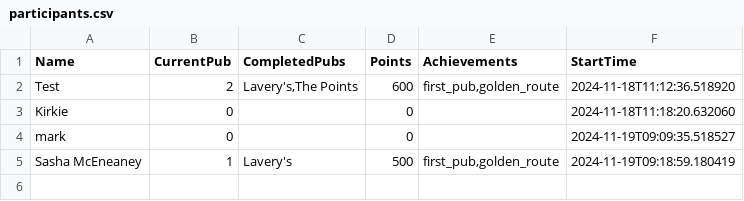
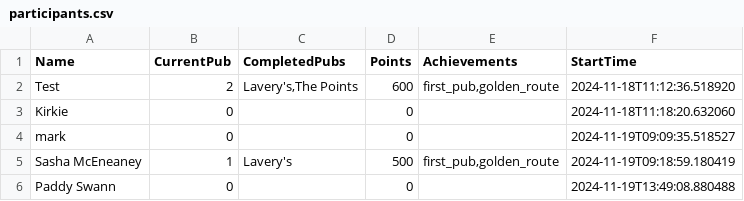
Before and after one commit to kirkpatrick8/pubcrawl, a CSV file: participants.csv, drawn as a sheet.

Commit message:
Update participants - 2024-11-19 13:49:09.304886

```diff
--- a/participants.csv
+++ b/participants.csv
@@ -5 +5,2 @@ mark,0,,0,,2024-11-19T09:09:35.518527
 Sasha McEneaney,1,Lavery's,500,"first_pub,golden_route",2024-11-19T09:18:59.180419
+Paddy Swann,0,,0,,2024-11-19T13:49:08.880488
```
